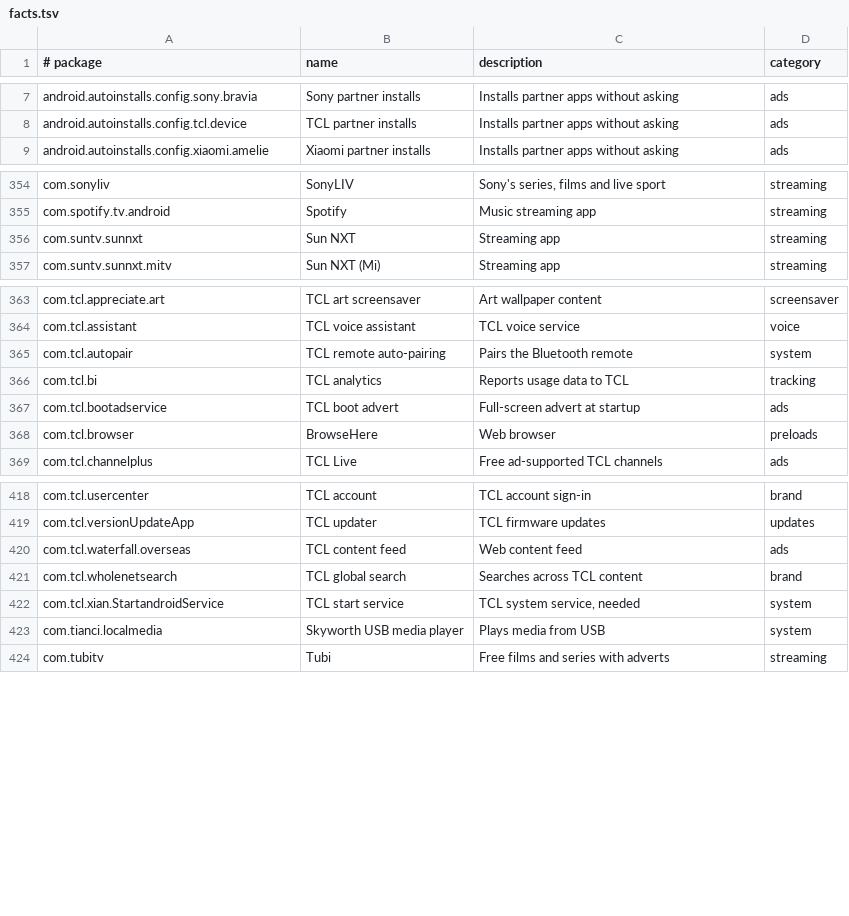
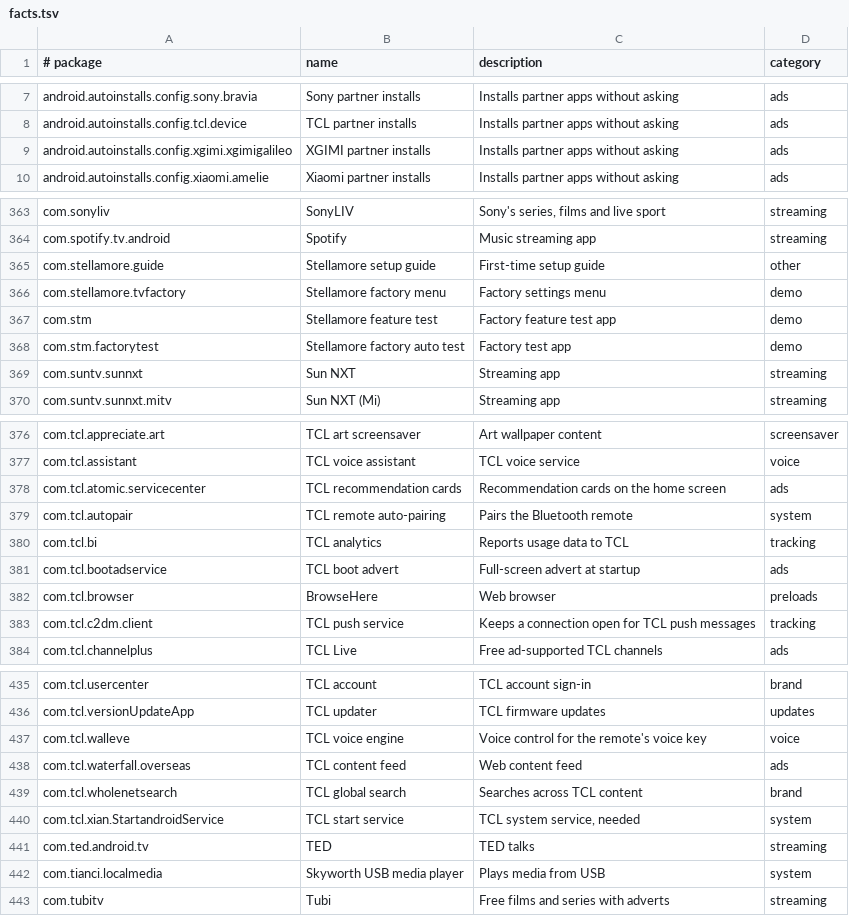
Before and after one commit to 3doxupox/cleanyourtv-app, a TSV file: core/spec/src/main/resources/tv/cleanyour/core/spec/facts.tsv, drawn as a sheet; only a part is shown, gaps mark what is left out; the diff covers the shown part only.

Commit message:
core:spec: curate the 4 upstream examples added at 1bbf0c9 and point the pinned launcher at 1bbf0c9
Stellamore T950S, TCL Q10G Pro, XGIMI Horizon S Pro and Xiaomi MiTV-MSSP3. Projector picture,
remote, input, keyboard and store packages are never disabled; firmware updaters, account,
voice, setup guide, contacts and calendar storage and the Netflix button helper ask first.

```diff
--- a/core/spec/src/main/resources/tv/cleanyour/core/spec/facts.tsv
+++ b/core/spec/src/main/resources/tv/cleanyour/core/spec/facts.tsv
@@ -8,2 +8,3 @@ android.autoinstalls.config.sony.bravia	Sony partner installs	Installs partner a
 android.autoinstalls.config.tcl.device	TCL partner installs	Installs partner apps without asking	ads
+android.autoinstalls.config.xgimi.xgimigalileo	XGIMI partner installs	Installs partner apps without asking	ads
 android.autoinstalls.config.xiaomi.amelie	Xiaomi partner installs	Installs partner apps without asking	ads
@@ -355,2 +364,6 @@ com.sonyliv	SonyLIV	Sony's series, films and live sport	streaming
 com.spotify.tv.android	Spotify	Music streaming app	streaming
+com.stellamore.guide	Stellamore setup guide	First-time setup guide	other
+com.stellamore.tvfactory	Stellamore factory menu	Factory settings menu	demo
+com.stm	Stellamore feature test	Factory feature test app	demo
+com.stm.factorytest	Stellamore factory auto test	Factory test app	demo
 com.suntv.sunnxt	Sun NXT	Streaming app	streaming
@@ -364,2 +377,3 @@ com.tcl.appreciate.art	TCL art screensaver	Art wallpaper content	screensaver
 com.tcl.assistant	TCL voice assistant	TCL voice service	voice
+com.tcl.atomic.servicecenter	TCL recommendation cards	Recommendation cards on the home screen	ads
 com.tcl.autopair	TCL remote auto-pairing	Pairs the Bluetooth remote	system
@@ -368,2 +382,3 @@ com.tcl.bootadservice	TCL boot advert	Full-screen advert at startup	ads
 com.tcl.browser	BrowseHere	Web browser	preloads
+com.tcl.c2dm.client	TCL push service	Keeps a connection open for TCL push messages	tracking
 com.tcl.channelplus	TCL Live	Free ad-supported TCL channels	ads
@@ -419,2 +436,3 @@ com.tcl.usercenter	TCL account	TCL account sign-in	brand
 com.tcl.versionUpdateApp	TCL updater	TCL firmware updates	updates
+com.tcl.walleve	TCL voice engine	Voice control for the remote's voice key	voice
 com.tcl.waterfall.overseas	TCL content feed	Web content feed	ads
@@ -422,2 +440,3 @@ com.tcl.wholenetsearch	TCL global search	Searches across TCL content	brand
 com.tcl.xian.StartandroidService	TCL start service	TCL system service, needed	system
+com.ted.android.tv	TED	TED talks	streaming
 com.tianci.localmedia	Skyworth USB media player	Plays media from USB	system
```
Also changed, not shown: 20 added rows elsewhere in this file, 5 other files.
